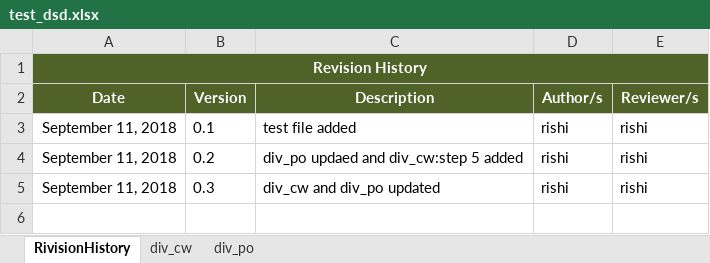
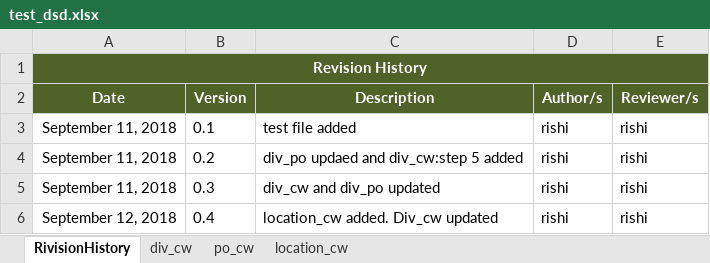
Before and after one commit to rkatuwal/dummyRepo, an Excel workbook: test_dsd.xlsx, sheet RivisionHistory, drawn as a sheet; values as stored, in another font and other column widths than the file's, no borders; table styles not drawn; the diff names each change by its address in the sheet, - before the commit and + after, or states it on an @@ line.

Commit message:
location cw added, div_cw updated

```diff
--- a/test_dsd.xlsx (sheet RivisionHistory)
+++ b/test_dsd.xlsx (sheet RivisionHistory)
-sheet tab: div_po
+sheet tab: po_cw
+sheet tab: location_cw
+row 6: September 12, 2018 | 0.4 | location_cw added. Div_cw updated | rishi | rishi
```
Also changed, not shown: sheet po_cw, sheet div_cw.
